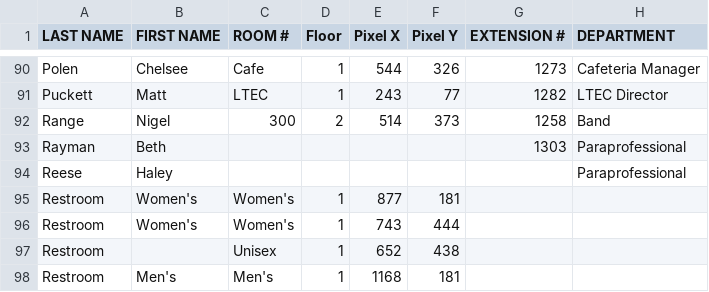
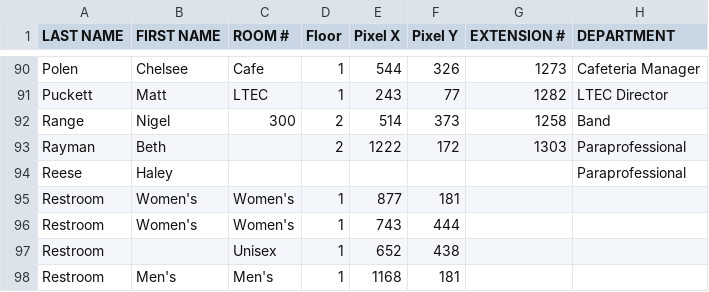
Before and after one commit to Ponch1999/brianboltontech.com, a CSV file: teachers_rooms.csv, drawn as a sheet; only a part is shown, gaps mark what is left out.

Commit message:
Update teachers_rooms.csv

```diff
--- a/teachers_rooms.csv
+++ b/teachers_rooms.csv
@@ -92,3 +92,3 @@ Puckett,Matt,LTEC ,1,243,77,1282,LTEC Director
 Range,Nigel,300,2,514,373,1258,Band
-Rayman,Beth,,,,,1303,Paraprofessional
+Rayman,Beth,,2,1222,172,1303,Paraprofessional
 Reese,Haley,,,,,,Paraprofessional
```
